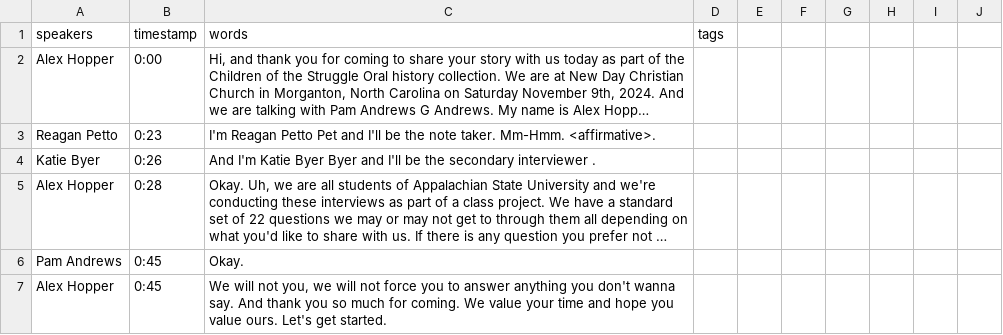
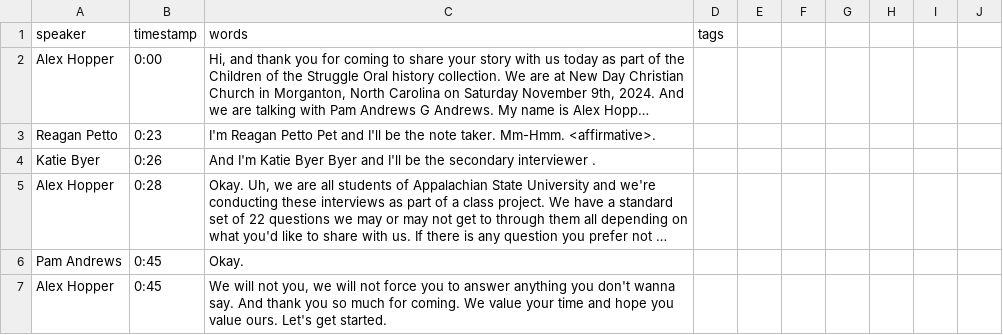
Before and after one commit to ncssmmolib/children-of-the-struggle-oral-history, a CSV file: _data/transcripts/andrews.csv, drawn as a sheet; only a part is shown; long unchanged cells end in …; the diff names each change by its address in the sheet, - before the commit and + after, or states it on an @@ line.

```diff
--- a/_data/transcripts/andrews.csv
+++ b/_data/transcripts/andrews.csv
-A1: speakers
+A1: speaker
```
Also changed, not shown: _data/transcripts/carpenter.csv, _data/transcripts/phifer.csv, 2 other files.
